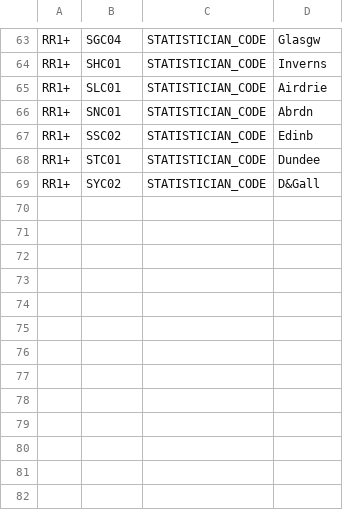
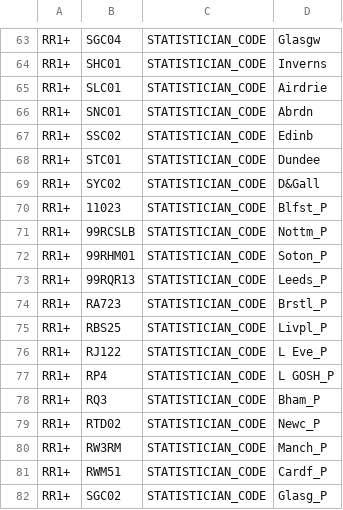
Before and after one commit to renalreg/resources, a CSV file: codes/code_conv_lists/rr1plus_facilities_to_statistician_code.csv, drawn as a sheet; only a part is shown, gaps mark what is left out; the diff names each change by its address in the sheet, - before the commit and + after, or states it on an @@ line.

Commit message:
Update rr1plus_facilities_to_statistician_code.csv

```diff
--- a/codes/code_conv_lists/rr1plus_facilities_to_statistician_code.csv
+++ b/codes/code_conv_lists/rr1plus_facilities_to_statistician_code.csv
+row 70: RR1+ | 11023 | STATISTICIAN_CODE | Blfst_P
+row 71: RR1+ | 99RCSLB | STATISTICIAN_CODE | Nottm_P
+row 72: RR1+ | 99RHM01 | STATISTICIAN_CODE | Soton_P
+row 73: RR1+ | 99RQR13 | STATISTICIAN_CODE | Leeds_P
+row 74: RR1+ | RA723 | STATISTICIAN_CODE | Brstl_P
+row 75: RR1+ | RBS25 | STATISTICIAN_CODE | Livpl_P
+row 76: RR1+ | RJ122 | STATISTICIAN_CODE | L Eve_P
+row 77: RR1+ | RP4 | STATISTICIAN_CODE | L GOSH_P
+row 78: RR1+ | RQ3 | STATISTICIAN_CODE | Bham_P
+row 79: RR1+ | RTD02 | STATISTICIAN_CODE | Newc_P
+row 80: RR1+ | RW3RM | STATISTICIAN_CODE | Manch_P
+row 81: RR1+ | RWM51 | STATISTICIAN_CODE | Cardf_P
+row 82: RR1+ | SGC02 | STATISTICIAN_CODE | Glasg_P
```
